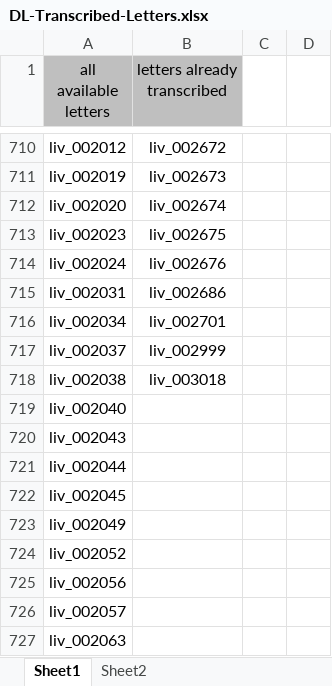
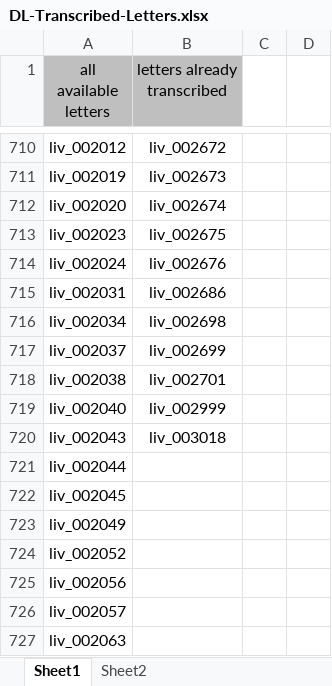
Before and after one commit to livingstoneonline/LEAP-TEI, an Excel workbook: DL-Transcribed-Letters.xlsx, sheet Sheet1, drawn as a sheet; only a part is shown, gaps mark what is left out; values as stored, in another font and other column widths than the file's, no borders; conditional formats not drawn; the diff names each change by its address in the sheet, - before the commit and + after, or states it on an @@ line.

Commit message:
Added transcribed letters

```diff
--- a/DL-Transcribed-Letters.xlsx (sheet Sheet1)
+++ b/DL-Transcribed-Letters.xlsx (sheet Sheet1)
-B716 (letters already transcribed): liv_002701
+B716 (letters already transcribed): liv_002698
-B717 (letters already transcribed): liv_002999
+B717 (letters already transcribed): liv_002699
-B718 (letters already transcribed): liv_003018
+B718 (letters already transcribed): liv_002701
-B719 (letters already transcribed): (empty)
+B719 (letters already transcribed): liv_002999
-B720 (letters already transcribed): (empty)
+B720 (letters already transcribed): liv_003018
```
